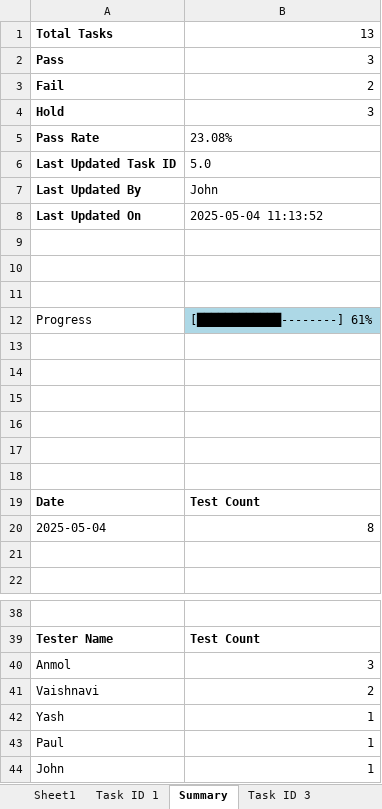
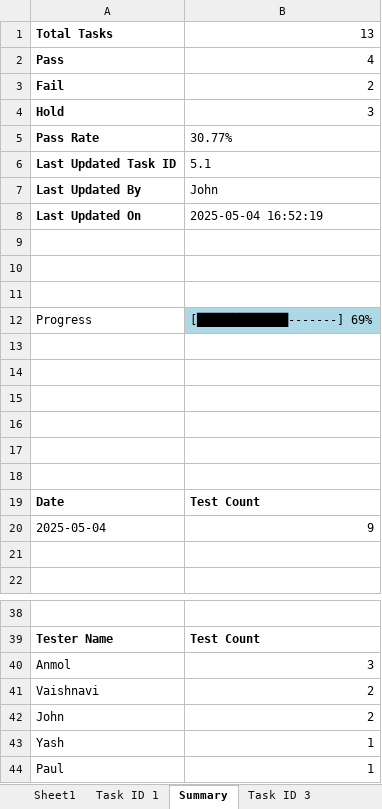
Before and after one commit to AIAppTesting/MyApp, an Excel workbook: main_excel.xlsx, sheet Summary, drawn as a sheet; only a part is shown, gaps mark what is left out; values as stored, in another font and other column widths than the file's, no borders; charts and pictures not drawn; removed rows and columns are numbered as before the commit, all else as after; the diff names each change by its address in the sheet, - before the commit and + after, or states it on an @@ line.

Commit message:
Update by John on Task 5.1

```diff
--- a/main_excel.xlsx (sheet Summary)
+++ b/main_excel.xlsx (sheet Summary)
-B2: 3
+B2: 4
-B5: 23.08%
+B5: 30.77%
-B6: 5.0
+B6: 5.1
-B8: 2025-05-04 11:13:52
+B8: 2025-05-04 16:52:19
-B12: [████████████--------] 61%
+B12: [█████████████-------] 69%
-B20: 8
+B20: 9
+row 42: John | 2
-row 44: John | 1
```
Also changed, not shown: sheet Task ID 5, sheet Sheet1, charts or pictures.
